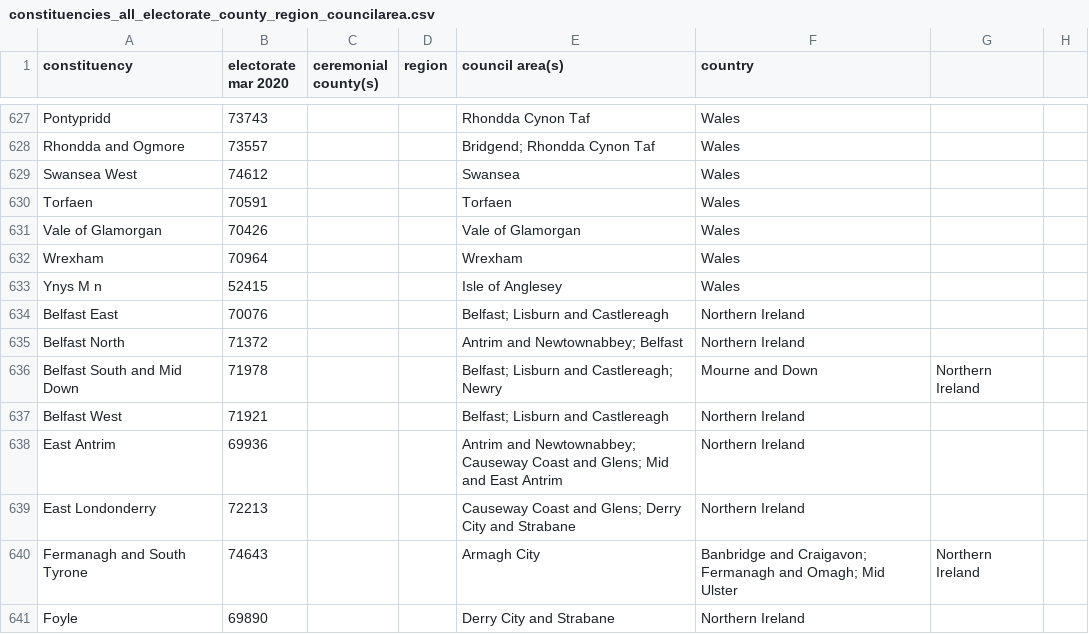
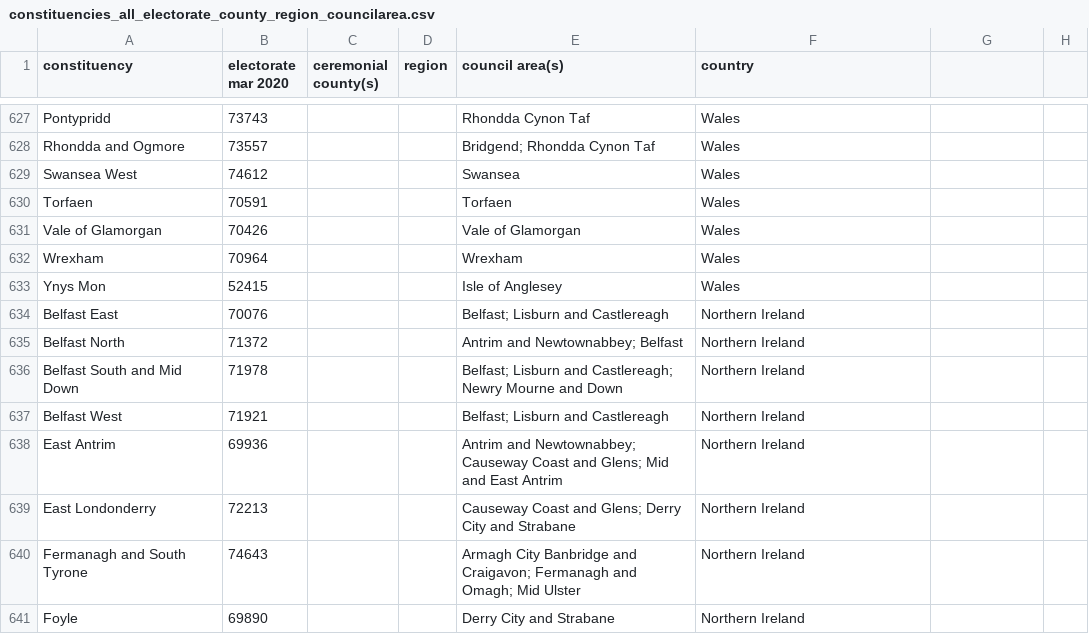
Before and after one commit to jaiveer-chadda/your-mp, a CSV file: resources/constituency_info/electorate_county_region_councilarea/constituencies_all_electorate_county_region_councilarea.csv, drawn as a sheet; only a part is shown, gaps mark what is left out; the diff covers the shown part only.

Commit message:
manually fixed constituencies_all_electorate_county_region_councilarea.csv

```diff
--- a/resources/constituency_info/electorate_county_region_councilarea/constituencies_all_electorate_county_region_councilarea.csv
+++ b/resources/constituency_info/electorate_county_region_councilarea/constituencies_all_electorate_county_region_councilarea.csv
@@ -632,6 +632,6 @@ Vale of Glamorgan,70426,,,Vale of Glamorgan,Wales
 Wrexham,70964,,,Wrexham,Wales
-Ynys M n,52415,,,Isle of Anglesey,Wales
+Ynys Mon,52415,,,Isle of Anglesey,Wales
 Belfast East,70076,,,Belfast; Lisburn and Castlereagh,Northern Ireland
 Belfast North,71372,,,Antrim and Newtownabbey; Belfast,Northern Ireland
-Belfast South and Mid Down,71978,,,Belfast; Lisburn and Castlereagh; Newry, Mourne and Down,Northern Ireland
+Belfast South and Mid Down,71978,,"",Belfast; Lisburn and Castlereagh; Newry Mourne and Down,Northern Ireland
 Belfast West,71921,,,Belfast; Lisburn and Castlereagh,Northern Ireland
@@ -639,3 +639,3 @@ East Antrim,69936,,,Antrim and Newtownabbey; Causeway Coast and Glens; Mid and E
 East Londonderry,72213,,,Causeway Coast and Glens; Derry City and Strabane,Northern Ireland
-Fermanagh and South Tyrone,74643,,,Armagh City, Banbridge and Craigavon; Fermanagh and Omagh; Mid Ulster,Northern Ireland
+Fermanagh and South Tyrone,74643,,"",Armagh City Banbridge and Craigavon; Fermanagh and Omagh; Mid Ulster,Northern Ireland
 Foyle,69890,,,Derry City and Strabane,Northern Ireland
```
Also changed, not shown: 14 added rows, 14 removed rows and 20 edited cells elsewhere in this file, 1 other file.
